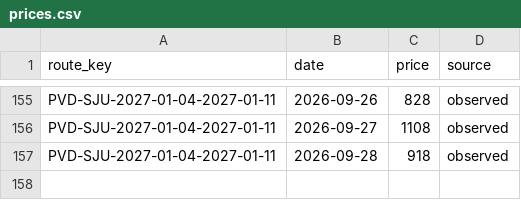
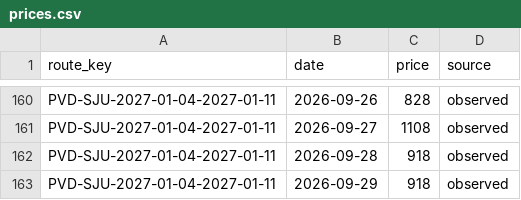
Before and after one commit to 4ndrew13/flight-tracker, a CSV file: data/prices.csv, drawn as a sheet; only a part is shown, gaps mark what is left out; the diff covers the shown part only; the diff names each change by its address in the sheet, - before the commit and + after, or states it on an @@ line.

```diff
--- a/data/prices.csv
+++ b/data/prices.csv
+row 163: PVD-SJU-2027-01-04-2027-01-11 | 2026-09-29 | 918 | observed
```
Also changed, not shown: 5 added rows elsewhere in this file, 1 other file.
